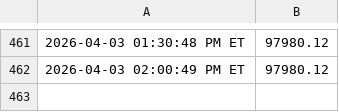
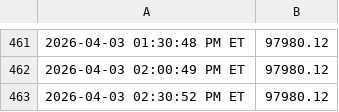
Before and after one commit to justinfarley/trading-dashboard, a CSV file: wealth_live.csv, drawn as a sheet; only a part is shown, gaps mark what is left out; the diff names each change by its address in the sheet, - before the commit and + after, or states it on an @@ line.

```diff
--- a/wealth_live.csv
+++ b/wealth_live.csv
+row 463: 2026-04-03 02:30:52 PM ET | 97980.12
```
